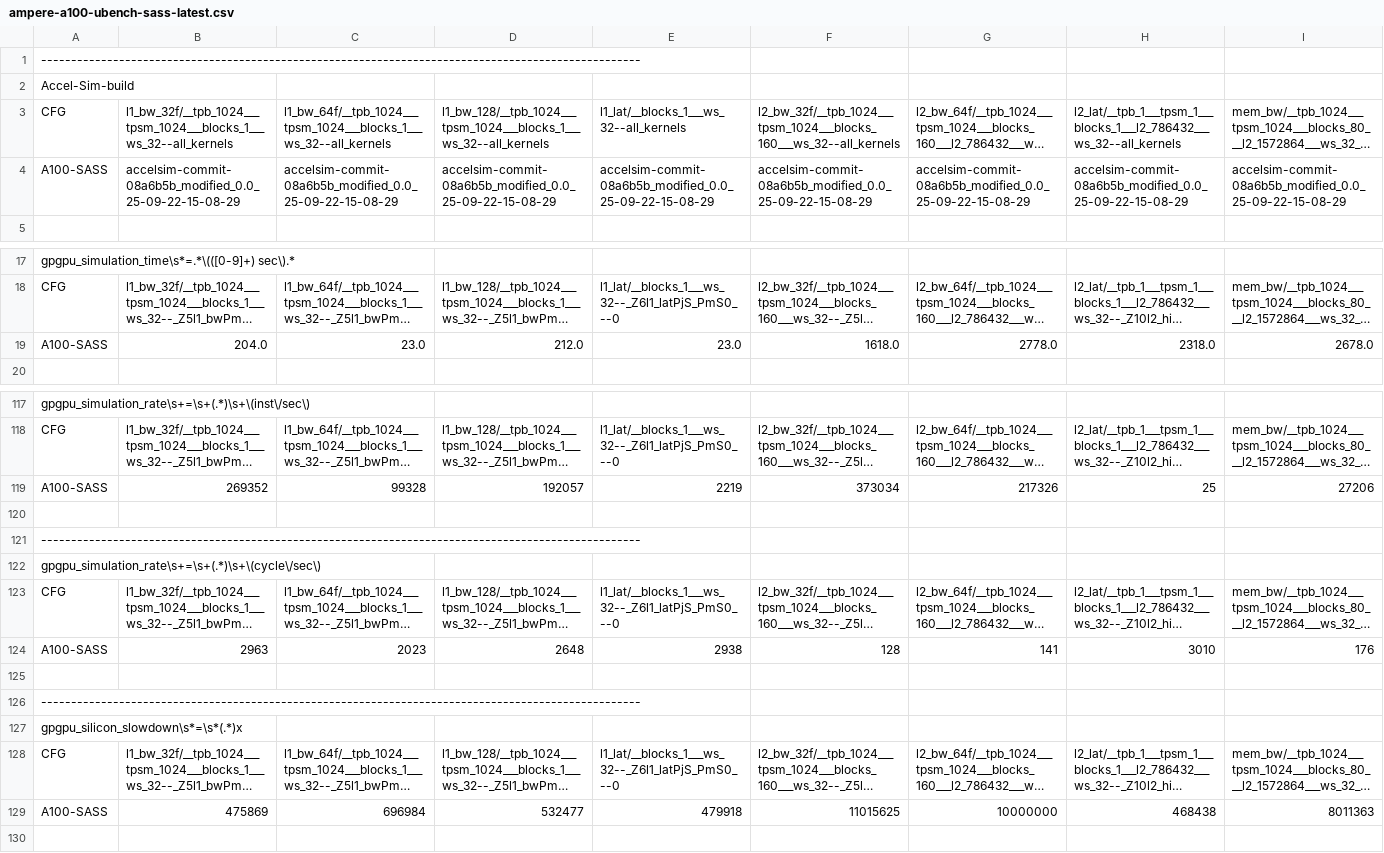
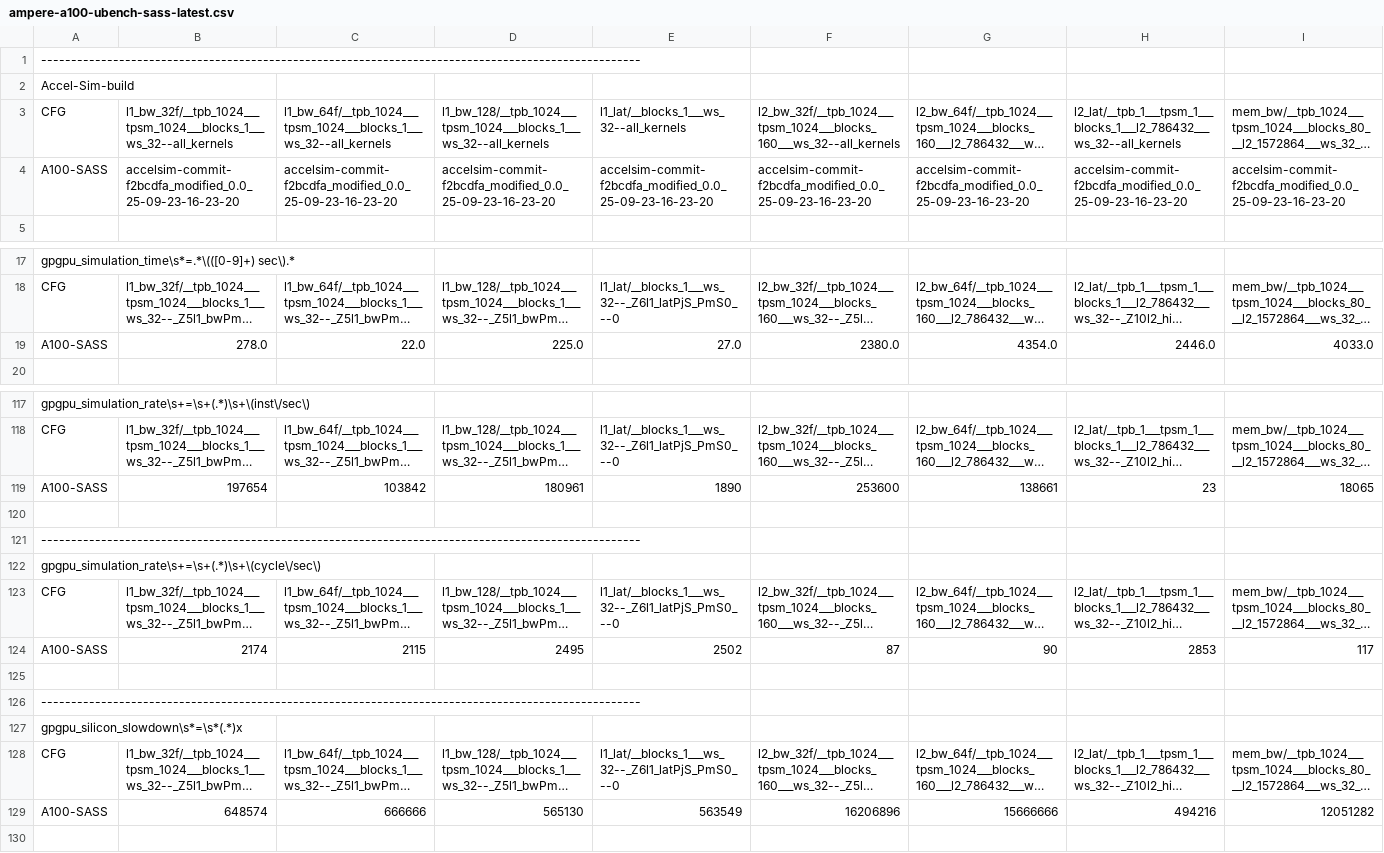
Before and after one commit to accel-sim/statistics-archive, a CSV file: ubench/ampere-a100-ubench-sass-latest.csv, drawn as a sheet; only a part is shown, gaps mark what is left out; long unchanged cells end in …; removed rows and columns are numbered as before the commit, all else as after; rows hold the shown columns only; the diff covers the shown part only; the diff names each change by its address in the sheet, - before the commit and + after, or states it on an @@ line.

```diff
--- a/ubench/ampere-a100-ubench-sass-latest.csv
+++ b/ubench/ampere-a100-ubench-sass-latest.csv
-B4: accelsim-commit-08a6b5b_modified_0.0_25-09-22-15-08-29
+B4: accelsim-commit-f2bcdfa_modified_0.0_25-09-23-16-23-20
-C4: accelsim-commit-08a6b5b_modified_0.0_25-09-22-15-08-29
+C4: accelsim-commit-f2bcdfa_modified_0.0_25-09-23-16-23-20
-D4: accelsim-commit-08a6b5b_modified_0.0_25-09-22-15-08-29
+D4: accelsim-commit-f2bcdfa_modified_0.0_25-09-23-16-23-20
-E4: accelsim-commit-08a6b5b_modified_0.0_25-09-22-15-08-29
+E4: accelsim-commit-f2bcdfa_modified_0.0_25-09-23-16-23-20
-F4: accelsim-commit-08a6b5b_modified_0.0_25-09-22-15-08-29
+F4: accelsim-commit-f2bcdfa_modified_0.0_25-09-23-16-23-20
-G4: accelsim-commit-08a6b5b_modified_0.0_25-09-22-15-08-29
+G4: accelsim-commit-f2bcdfa_modified_0.0_25-09-23-16-23-20
-H4: accelsim-commit-08a6b5b_modified_0.0_25-09-22-15-08-29
+H4: accelsim-commit-f2bcdfa_modified_0.0_25-09-23-16-23-20
-I4: accelsim-commit-08a6b5b_modified_0.0_25-09-22-15-08-29
+I4: accelsim-commit-f2bcdfa_modified_0.0_25-09-23-16-23-20
-row 19: A100-SASS | 204.0 | 23.0 | 212.0 | 23.0 | 1618.0 | 2778.0 | 2318.0 | 2678.0
+row 19: A100-SASS | 278.0 | 22.0 | 225.0 | 27.0 | 2380.0 | 4354.0 | 2446.0 | 4033.0
-row 119: A100-SASS | 269352 | 99328 | 192057 | 2219 | 373034 | 217326 | 25 | 27206
+row 119: A100-SASS | 197654 | 103842 | 180961 | 1890 | 253600 | 138661 | 23 | 18065
-row 124: A100-SASS | 2963 | 2023 | 2648 | 2938 | 128 | 141 | 3010 | 176
+row 124: A100-SASS | 2174 | 2115 | 2495 | 2502 | 87 | 90 | 2853 | 117
-row 129: A100-SASS | 475869 | 696984 | 532477 | 479918 | 11015625 | 10000000 | 468438 | 8011363
+row 129: A100-SASS | 648574 | 666666 | 565130 | 563549 | 16206896 | 15666666 | 494216 | 12051282
```
Also changed, not shown: 9 edited cells elsewhere in this file, ubench/ampere-a100-ubench-sass.csv, ubench/ampere-ubench-sass-latest.csv, 7 other files.
